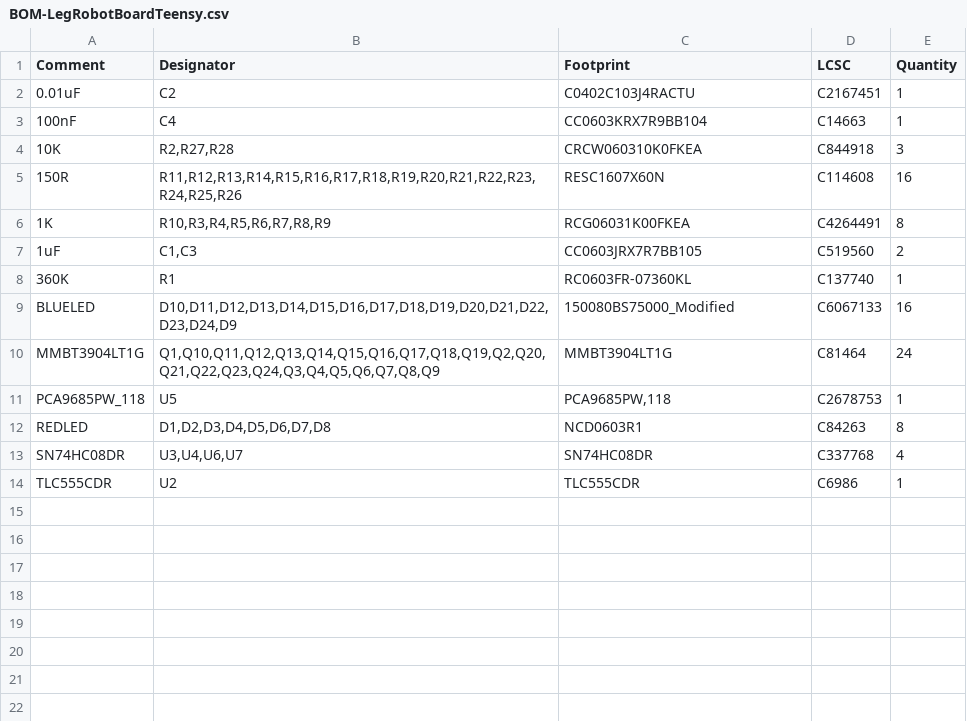
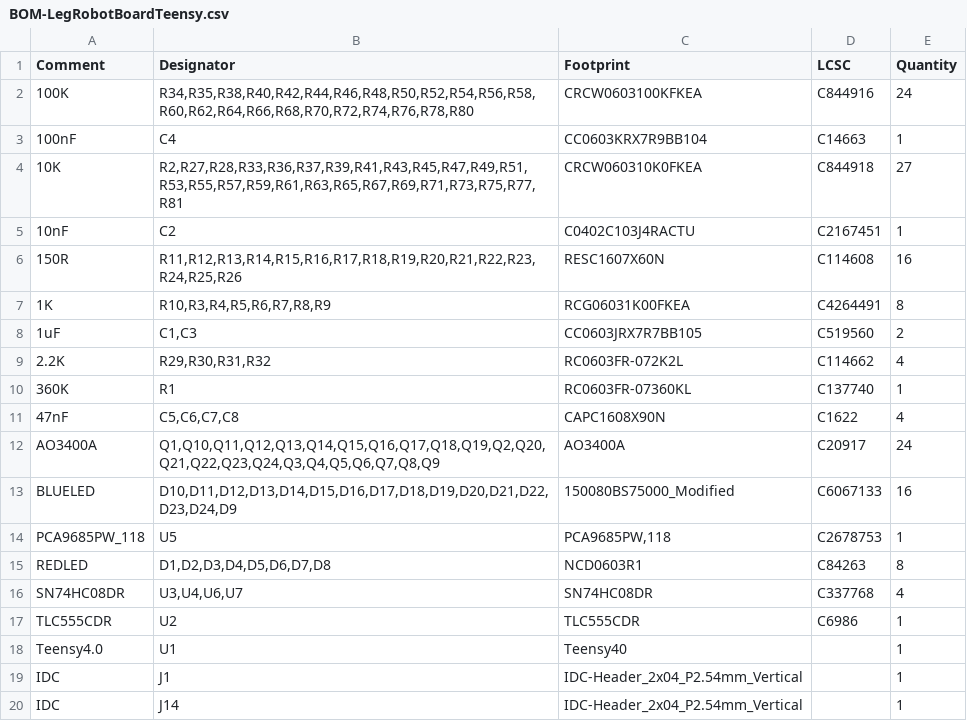
Before and after one commit to 01binary/str1ker, a CSV file: boards/LegRobotBoardTeensy/jlcpcb/production_files/BOM-LegRobotBoardTeensy.csv, drawn as a sheet.

```diff
--- a/boards/LegRobotBoardTeensy/jlcpcb/production_files/BOM-LegRobotBoardTeensy.csv
+++ b/boards/LegRobotBoardTeensy/jlcpcb/production_files/BOM-LegRobotBoardTeensy.csv
@@ -1,5 +1,6 @@
 Comment,Designator,Footprint,LCSC,Quantity
-0.01uF,C2,C0402C103J4RACTU,C2167451,1
+100K,"R34,R35,R38,R40,R42,R44,R46,R48,R50,R52,R54,R56,R58,R60,R62,R64,R66,R68,R70,R72,R74,R76,R78,R80",CRCW0603100KFKEA,C844916,24
 100nF,C4,CC0603KRX7R9BB104,C14663,1
-10K,"R2,R27,R28",CRCW060310K0FKEA,C844918,3
+10K,"R2,R27,R28,R33,R36,R37,R39,R41,R43,R45,R47,R49,R51,R53,R55,R57,R59,R61,R63,R65,R67,R69,R71,R73,R75,R77,R81",CRCW060310K0FKEA,C844918,27
+10nF,C2,C0402C103J4RACTU,C2167451,1
 150R,"R11,R12,R13,R14,R15,R16,R17,R18,R19,R20,R21,R22,R23,R24,R25,R26",RESC1607X60N,C114608,16
@@ -7,5 +8,7 @@ Comment,Designator,Footprint,LCSC,Quantity
 1uF,"C1,C3",CC0603JRX7R7BB105,C519560,2
+2.2K,"R29,R30,R31,R32",RC0603FR-072K2L,C114662,4
 360K,R1,RC0603FR-07360KL,C137740,1
+47nF,"C5,C6,C7,C8",CAPC1608X90N,C1622,4
+AO3400A,"Q1,Q10,Q11,Q12,Q13,Q14,Q15,Q16,Q17,Q18,Q19,Q2,Q20,Q21,Q22,Q23,Q24,Q3,Q4,Q5,Q6,Q7,Q8,Q9",AO3400A,C20917,24
 BLUELED,"D10,D11,D12,D13,D14,D15,D16,D17,D18,D19,D20,D21,D22,D23,D24,D9",150080BS75000_Modified,C6067133,16
-MMBT3904LT1G,"Q1,Q10,Q11,Q12,Q13,Q14,Q15,Q16,Q17,Q18,Q19,Q2,Q20,Q21,Q22,Q23,Q24,Q3,Q4,Q5,Q6,Q7,Q8,Q9",MMBT3904LT1G,C81464,24
 PCA9685PW_118,U5,"PCA9685PW,118",C2678753,1
@@ -14 +17,4 @@ SN74HC08DR,"U3,U4,U6,U7",SN74HC08DR,C337768,4
 TLC555CDR,U2,TLC555CDR,C6986,1
+Teensy4.0,U1,Teensy40,,1
+IDC,J1,IDC-Header_2x04_P2.54mm_Vertical,,1
+IDC,J14,IDC-Header_2x04_P2.54mm_Vertical,,1
```
Also changed, not shown: boards/LegRobotBoardTeensy/jlcpcb/production_files/CPL-LegRobotBoardTeensy.csv, 24 other files.
